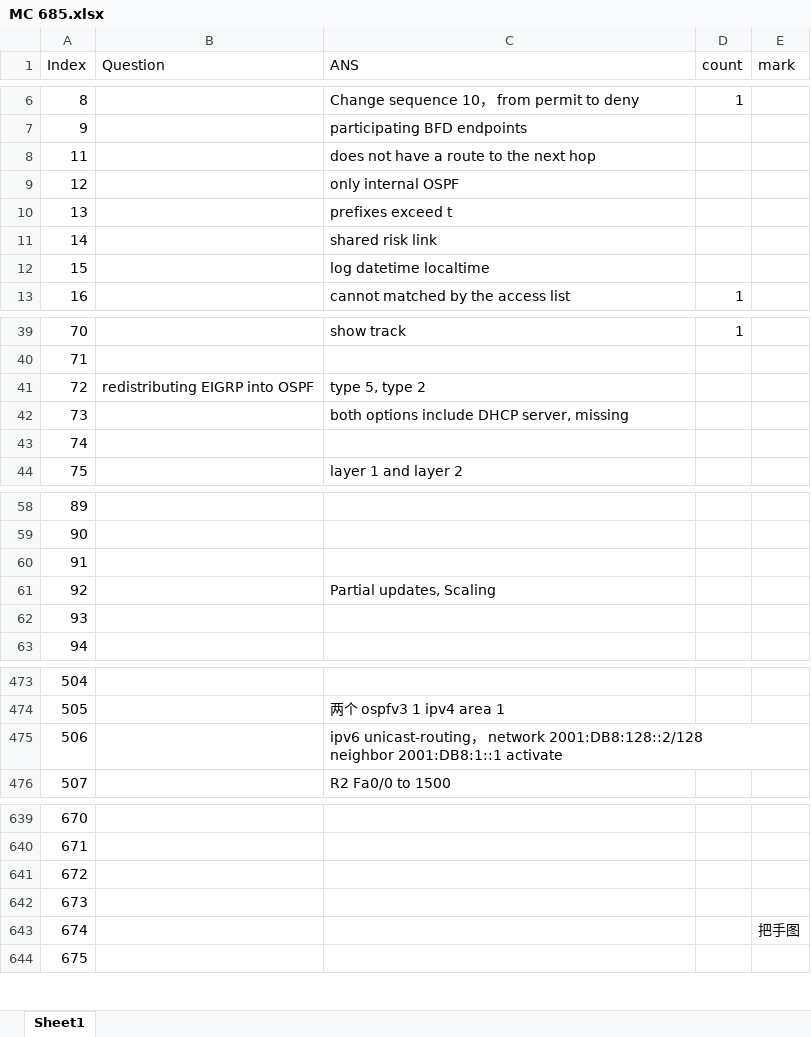
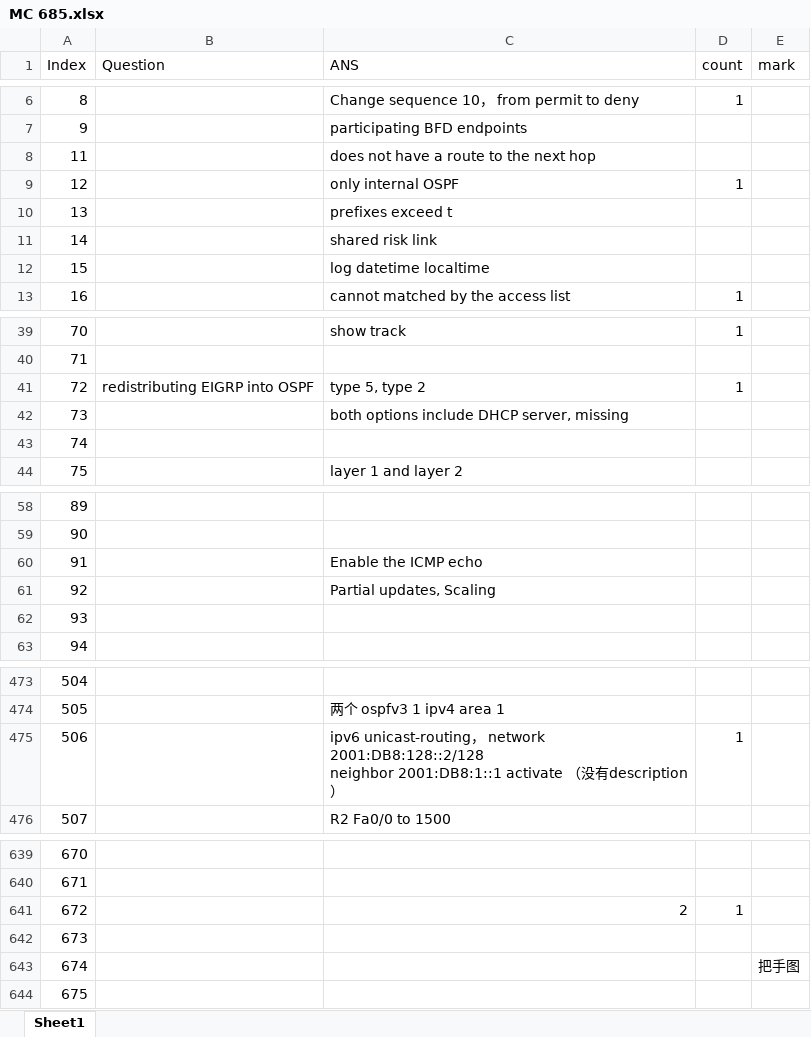
Before and after one commit to FosingC/ccnp_mc_online_test, an Excel workbook: MC 685.xlsx, sheet Sheet1, drawn as a sheet; only a part is shown, gaps mark what is left out; values as stored, in another font and other column widths than the file's, no cell formats; the diff covers the shown part only; the diff names each change by its address in the sheet, - before the commit and + after, or states it on an @@ line.

```diff
--- a/MC 685.xlsx (sheet Sheet1)
+++ b/MC 685.xlsx (sheet Sheet1)
-D9 (count): (empty)
+D9 (count): 1
-D41 (count): (empty)
+D41 (count): 1
-C60 (ANS): (empty)
+C60 (ANS): Enable the ICMP echo
-C475 (ANS): …2001:DB8:1::1 activate
+C475 (ANS): …2001:DB8:1::1 activate （没有description）
-D475 (count): (empty)
+D475 (count): 1
-C641 (ANS): (empty)
+C641 (ANS): 2
-D641 (count): (empty)
+D641 (count): 1
```
Also changed, not shown: 39 edited cells elsewhere in this sheet, cell formats, 1 other file.
